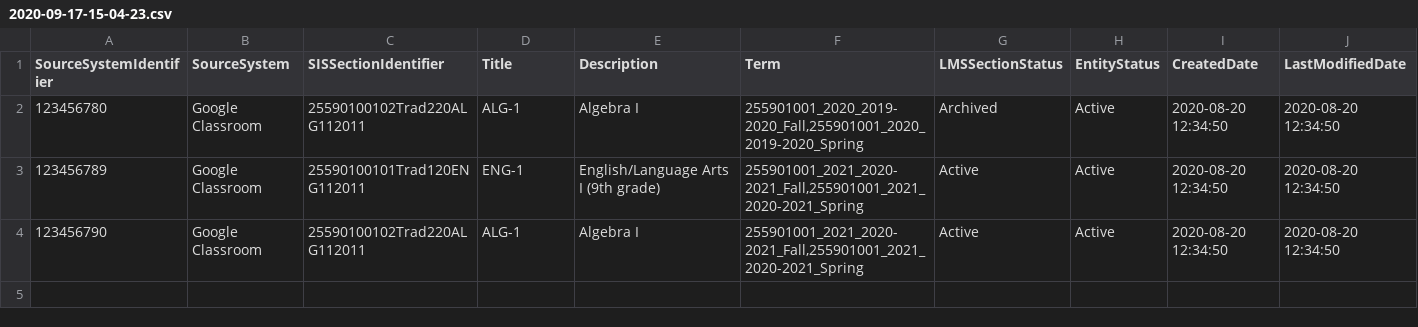
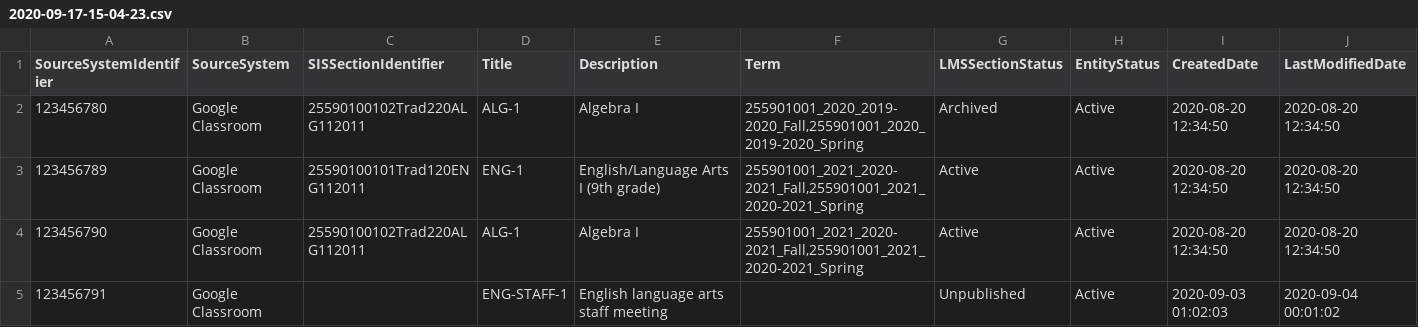
Before and after one commit to Ed-Fi-Exchange-OSS/LMS-Toolkit, a CSV file: docs/sample-out/sections/2020-09-17-15-04-23.csv, drawn as a sheet.

Commit message:
Add an unpublished section

```diff
--- a/docs/sample-out/sections/2020-09-17-15-04-23.csv
+++ b/docs/sample-out/sections/2020-09-17-15-04-23.csv
@@ -4 +4,2 @@
 123456790,Google Classroom,25590100102Trad220ALG112011,ALG-1,Algebra I,"255901001_2021_2020-2021_Fall,255901001_2021_2020-2021_Spring",Active,Active,2020-08-20 12:34:50,2020-08-20 12:34:50
+123456791,Google Classroom,,ENG-STAFF-1,English language arts staff meeting,,Unpublished,Active,2020-09-03 01:02:03,2020-09-04 00:01:02
```
